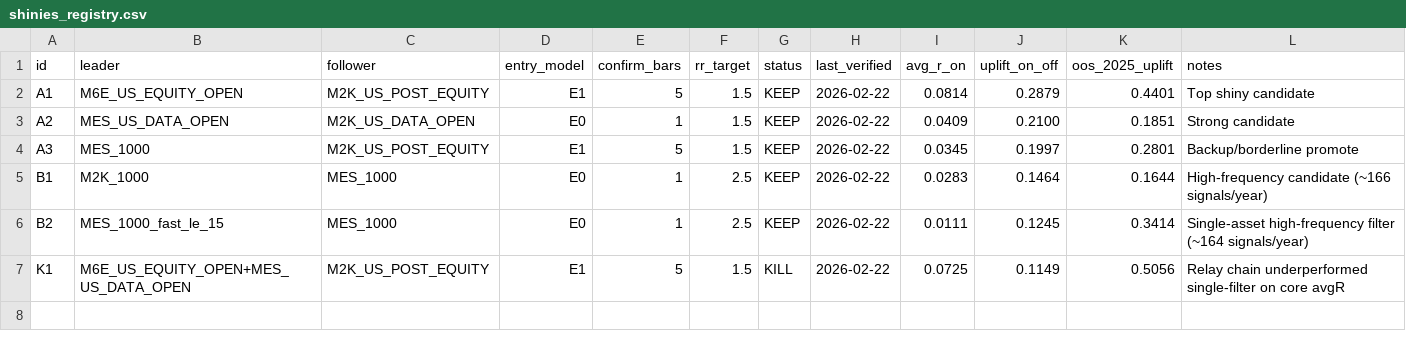
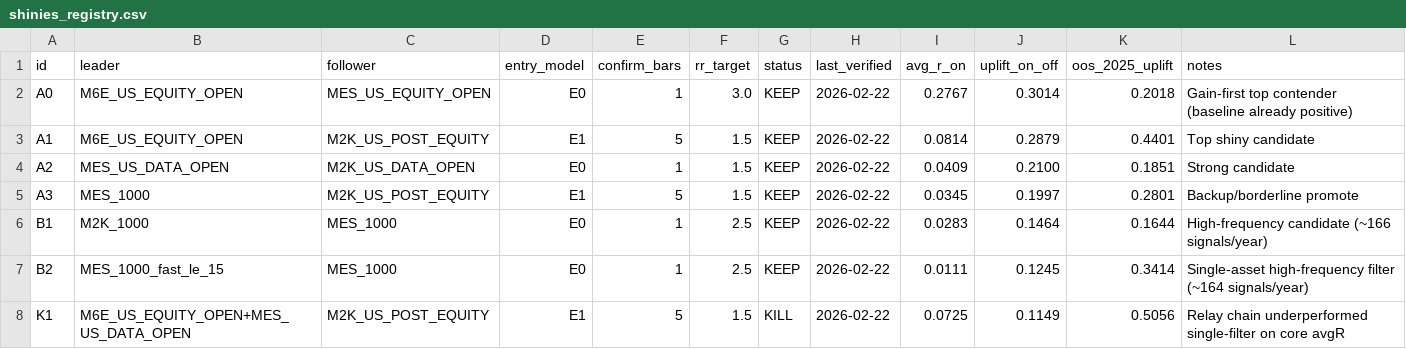
Before and after one commit to jbot-bit/canompx3, a CSV file: research/output/shinies_registry.csv, drawn as a sheet.

Commit message:
Add gain-first top contender to shinies shortlist and registry

```diff
--- a/research/output/shinies_registry.csv
+++ b/research/output/shinies_registry.csv
@@ -1,2 +1,3 @@
 id,leader,follower,entry_model,confirm_bars,rr_target,status,last_verified,avg_r_on,uplift_on_off,oos_2025_uplift,notes
+A0,M6E_US_EQUITY_OPEN,MES_US_EQUITY_OPEN,E0,1,3.0,KEEP,2026-02-22,0.2767,0.3014,0.2018,Gain-first top contender (baseline already positive)
 A1,M6E_US_EQUITY_OPEN,M2K_US_POST_EQUITY,E1,5,1.5,KEEP,2026-02-22,0.0814,0.2879,0.4401,Top shiny candidate
```
Also changed, not shown: 1 other file.
